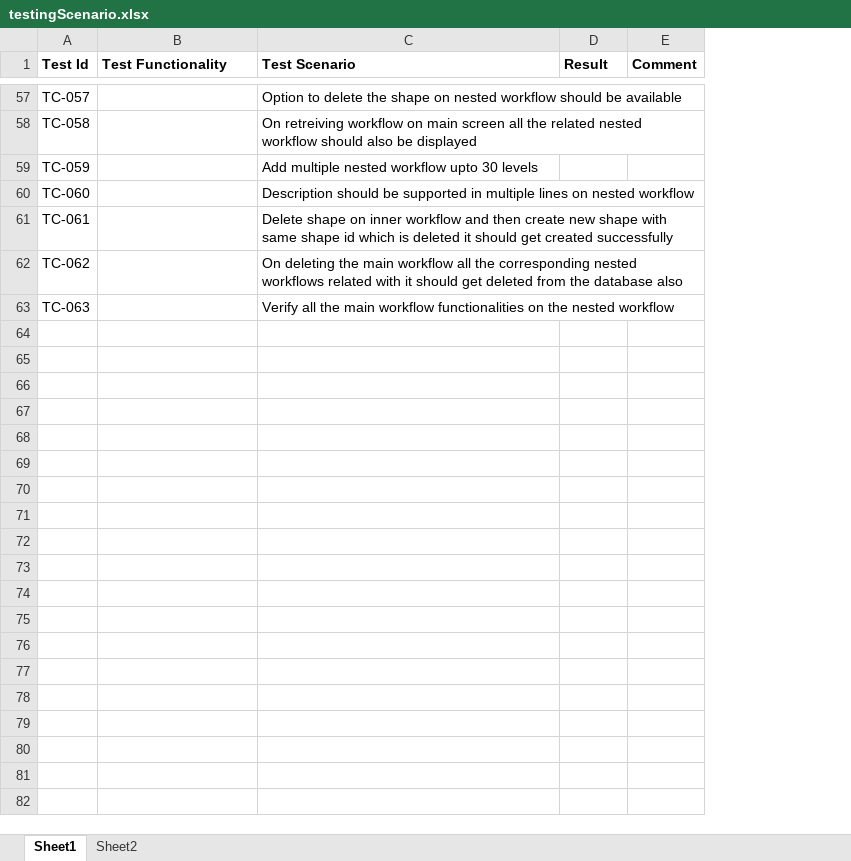
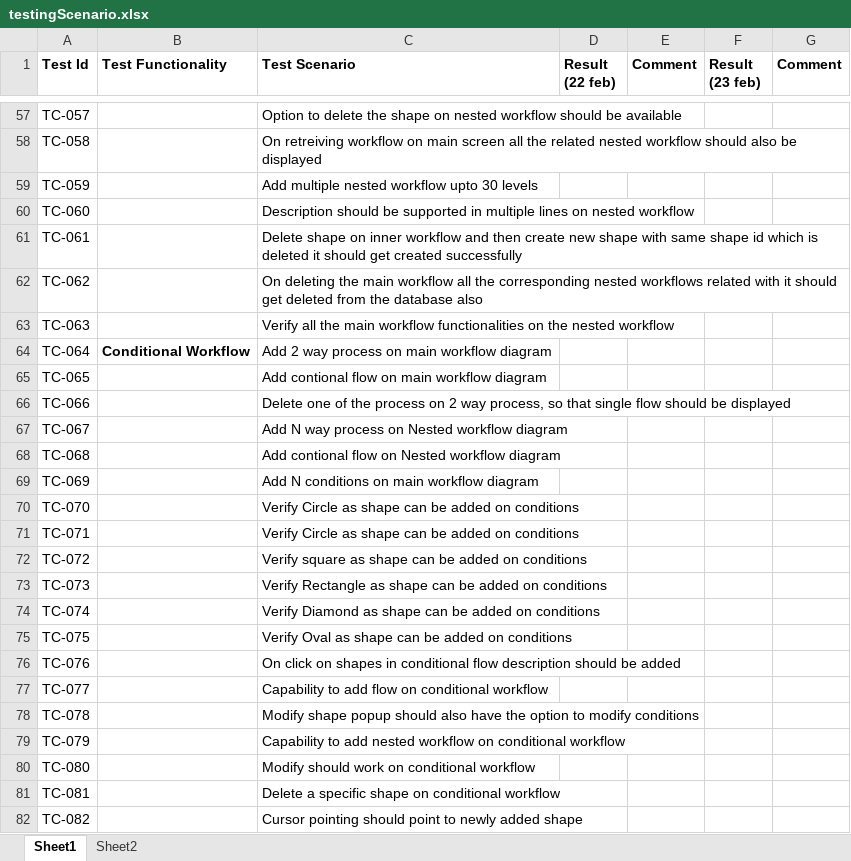
Before and after one commit to prateekagashe/workFlowCreator, an Excel workbook: Testing/testingScenario.xlsx, sheet Sheet1, drawn as a sheet; only a part is shown, gaps mark what is left out; values as stored, in another font and other column widths than the file's, no borders; the diff names each change by its address in the sheet, - before the commit and + after, or states it on an @@ line.

Commit message:
updated

```diff
--- a/Testing/testingScenario.xlsx (sheet Sheet1)
+++ b/Testing/testingScenario.xlsx (sheet Sheet1)
+column F (Result (23 feb)), empty
+column G (Comment), empty
-D1: Result
+D1: Result (22 feb)
+row 64: TC-064 | Conditional Workflow | Add 2 way process on main workflow diagram
+row 65: TC-065 |  | Add contional flow on main workflow diagram
+row 66: TC-066 |  | Delete one of the process on 2 way process, so that single flow should be displayed
+row 67: TC-067 |  | Add N way process on Nested workflow diagram
+row 68: TC-068 |  | Add contional flow on Nested workflow diagram
+row 69: TC-069 |  | Add N conditions on main workflow diagram
+row 70: TC-070 |  | Verify Circle as shape can be added on conditions
+row 71: TC-071 |  | Verify Circle as shape can be added on conditions
+row 72: TC-072 |  | Verify square as shape can be added on conditions
+row 73: TC-073 |  | Verify Rectangle as shape can be added on conditions
+row 74: TC-074 |  | Verify Diamond as shape can be added on conditions
+row 75: TC-075 |  | Verify Oval as shape can be added on conditions
+row 76: TC-076 |  | On click on shapes in conditional flow description should be added
+row 77: TC-077 |  | Capability to add flow on conditional workflow
+row 78: TC-078 |  | Modify shape popup should also have the option to modify conditions
+row 79: TC-079 |  | Capability to add nested workflow on conditional workflow
+row 80: TC-080 |  | Modify should work on conditional workflow
+row 81: TC-081 |  | Delete a specific shape on conditional workflow
+row 82: TC-082 |  | Cursor pointing should point to newly added shape
```
Also changed, not shown: sheet Sheet2.
